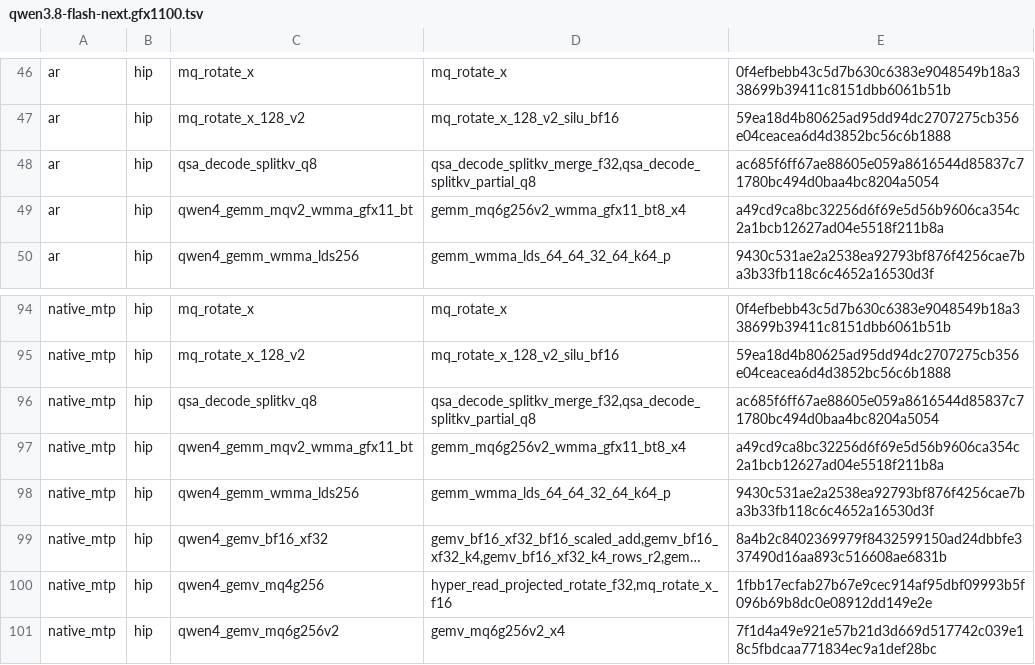
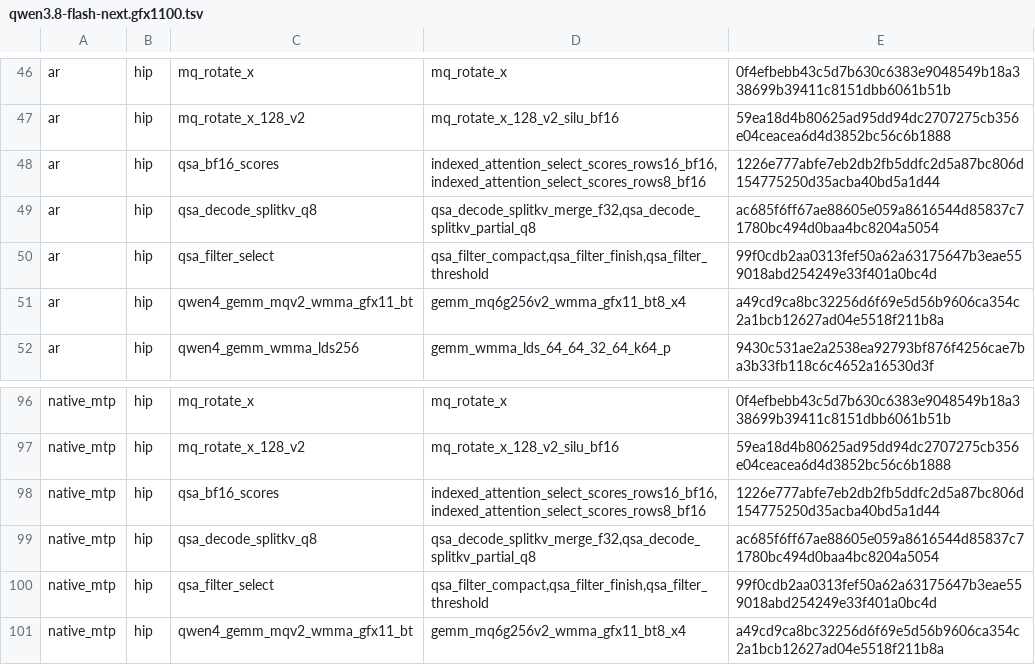
Before and after one commit to HUSRCF/hipscope, a TSV file: crates/rdna-compute/src/route_plans/qwen3.8-flash-next.gfx1100.tsv, drawn as a sheet; only a part is shown, gaps mark what is left out; the shorter side is filled out with more unchanged rows; long unchanged cells end in …; the diff names each change by its address in the sheet, - before the commit and + after, or states it on an @@ line.

Commit message:
rdna-compute: gfx1100 Flash-Next route plan + release pack carry the BF16 split QSA modules (qsa_bf16_scores, qsa_filter_select)

```diff
--- a/crates/rdna-compute/src/route_plans/qwen3.8-flash-next.gfx1100.tsv
+++ b/crates/rdna-compute/src/route_plans/qwen3.8-flash-next.gfx1100.tsv
+row 48: ar | hip | qsa_bf16_scores | indexed_attention_select_scores_rows16_bf16,indexed_attention_select_scores_rows8_bf16 | 1226e777abfe7eb2db2fb5ddfc2d5a87bc806d154775250d35acba40bd5a1d44
+row 50: ar | hip | qsa_filter_select | qsa_filter_compact,qsa_filter_finish,qsa_filter_threshold | 99f0cdb2aa0313fef50a62a63175647b3eae559018abd254249e33f401a0bc4d
+row 98: native_mtp | hip | qsa_bf16_scores | indexed_attention_select_scores_rows16_bf16,indexed_attention_select_scores_rows8_bf16 | 1226e777abfe7eb2db2fb5ddfc2d5a87bc806d154775250d35acba40bd5a1d44
+row 100: native_mtp | hip | qsa_filter_select | qsa_filter_compact,qsa_filter_finish,qsa_filter_threshold | 99f0cdb2aa0313fef50a62a63175647b3eae559018abd254249e33f401a0bc4d
```
Also changed, not shown: 3 other files.
